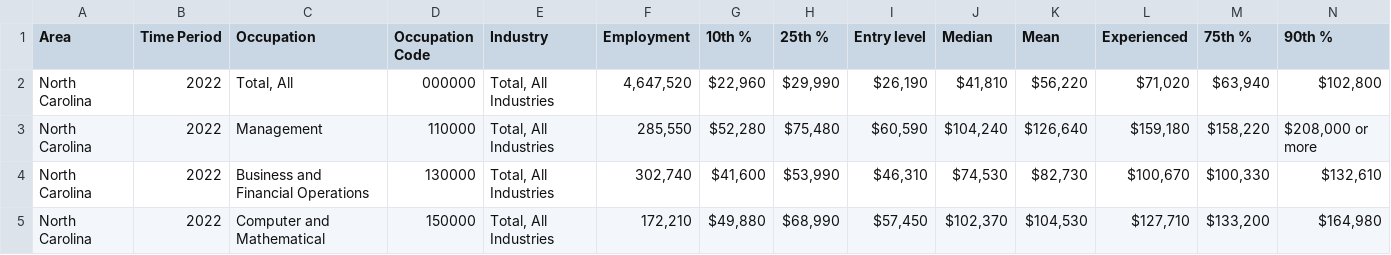
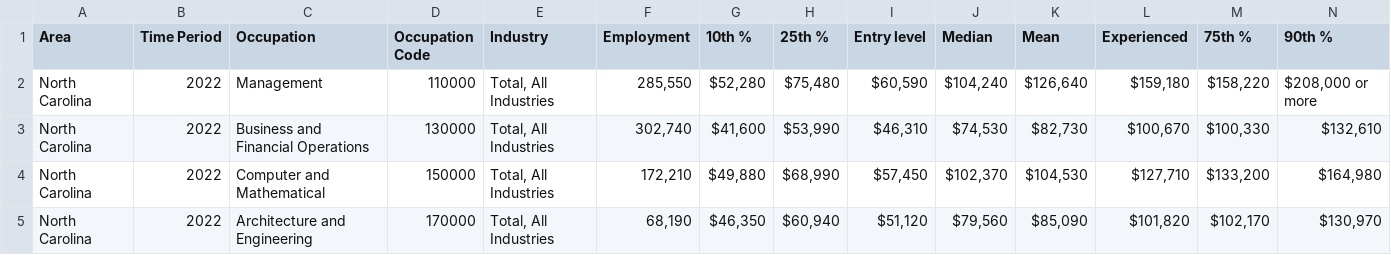
Before and after one commit to nogibjj/ids706_project10_ll442, a CSV file: OccupationalEmploymentandWageStatistics.csv, drawn as a sheet; only a part is shown; the shorter side is filled out with more unchanged rows; the diff names each change by its address in the sheet, - before the commit and + after, or states it on an @@ line.

Commit message:
Update OccupationalEmploymentandWageStatistics.csv

```diff
--- a/OccupationalEmploymentandWageStatistics.csv
+++ b/OccupationalEmploymentandWageStatistics.csv
-row 2: North Carolina | 2022 | Total, All | 000000 | Total, All Industries | 4,647,520 | $22,960 | $29,990 | $26,190 | $41,810 | $56,220 | $71,020 | $63,940 | $102,800
```
